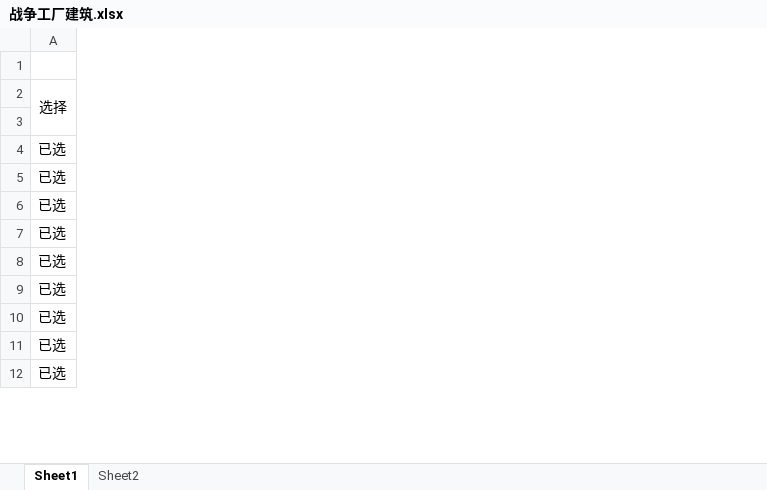
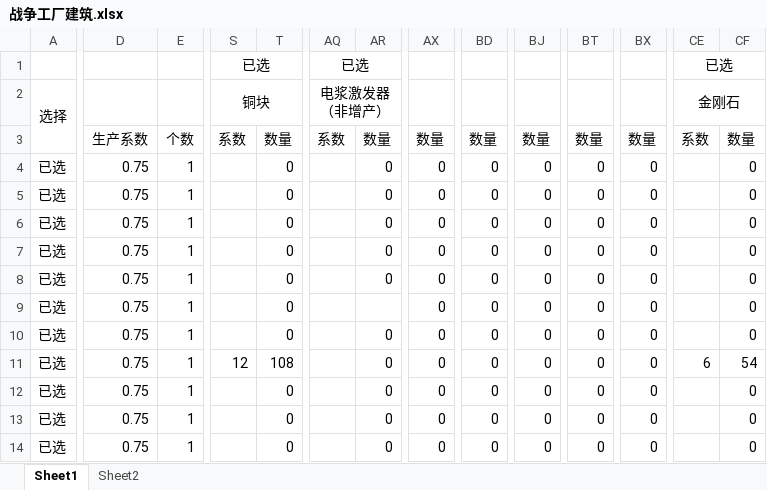
Before and after one commit to scegg/DysonSphereProgramBlueprints, an Excel workbook: Doc/战争工厂建筑.xlsx, sheet Sheet1, drawn as a sheet; only a part is shown, gaps mark what is left out; values as stored, in another font and other column widths than the file's, no borders; conditional formats not drawn; rows hold the shown columns only; the diff covers the shown part only; the diff names each change by its address in the sheet, - before the commit and + after, or states it on an @@ line.

```diff
--- a/Doc/战争工厂建筑.xlsx (sheet Sheet1)
+++ b/Doc/战争工厂建筑.xlsx (sheet Sheet1)
+column D, rows 3-8: 生产系数 | 0.75 | 0.75 | 0.75 | 0.75 | 0.75; row 10: 0.75; rows 12-14: all 0.75
+column E, rows 3-8: 个数 | 1 | 1 | 1 | 1 | 1; row 10: 1; rows 12-14: all 1
+column S (铜块), row 1: 已选; row 3: 系数
+column T, rows 3-8: 数量 | 0 | 0 | 0 | 0 | 0; row 10: 0; rows 12-14: all 0
+column AQ (电浆激发器（非增产）), row 1: 已选; row 3: 系数
+column AR, rows 3-8: 数量 | 0 | 0 | 0 | 0 | 0; row 10: 0; rows 12-14: all 0
+column AX, rows 3-8: 数量 | 0 | 0 | 0 | 0 | 0; row 10: 0; rows 12-14: all 0
+column BD, rows 3-8: 数量 | 0 | 0 | 0 | 0 | 0; row 10: 0; rows 12-14: all 0
+column BJ, rows 3-8: 数量 | 0 | 0 | 0 | 0 | 0; row 10: 0; rows 12-14: all 0
+column BT, rows 3-8: 数量 | 0 | 0 | 0 | 0 | 0; row 10: 0; rows 12-14: all 0
+column BX, rows 3-8: 数量 | 0 | 0 | 0 | 0 | 0; row 10: 0; rows 12-14: all 0
+column CE (金刚石), row 1: 已选; row 3: 系数
+column CF, rows 3-8: 数量 | 0 | 0 | 0 | 0 | 0; row 10: 0; rows 12-14: all 0
+row 9: 已选 | 0.75 | 1 |  | 0 |  |  | 0 | 0 | 0 | 0 | 0 |  | 0
+row 11: 已选 | 0.75 | 1 | 12 | 108 |  | 0 | 0 | 0 | 0 | 0 | 0 | 6 | 54
```
Also changed, not shown: 8 added rows, 8 removed rows, 5 added columns, 8 edited cells and merged cells elsewhere in this sheet, formulas that keep their value, Doc/建筑工厂建筑.xlsx.
